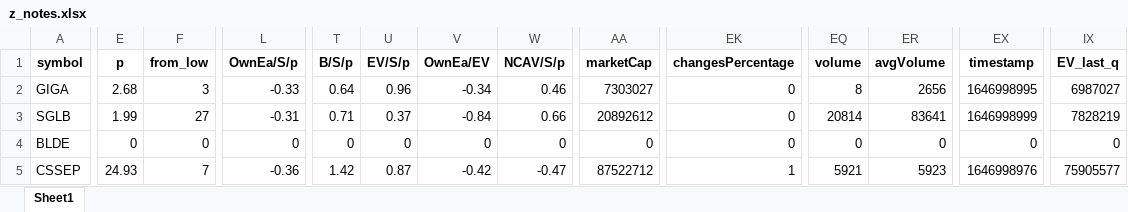
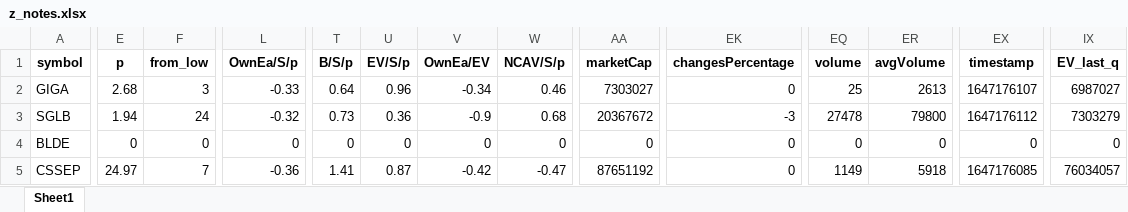
Before and after one commit to randomguy4214/poor-almanac-8, an Excel workbook: z_notes.xlsx, sheet Sheet1, drawn as a sheet; only a part is shown, gaps mark what is left out; values as stored, in another font and other column widths than the file's, no borders; the diff covers the shown part only; the diff names each change by its address in the sheet, - before the commit and + after, or states it on an @@ line.

```diff
--- a/z_notes.xlsx (sheet Sheet1)
+++ b/z_notes.xlsx (sheet Sheet1)
-EQ2 (volume): 8
+EQ2 (volume): 25
-ER2 (avgVolume): 2656
+ER2 (avgVolume): 2613
-EX2 (timestamp): 1646998995
+EX2 (timestamp): 1647176107
-E3 (p): 1.99
+E3 (p): 1.94
-F3 (from_low): 27
+F3 (from_low): 24
-L3 (OwnEa/S/p): -0.31
+L3 (OwnEa/S/p): -0.32
-T3 (B/S/p): 0.71
+T3 (B/S/p): 0.73
-U3 (EV/S/p): 0.37
+U3 (EV/S/p): 0.36
-V3 (OwnEa/EV): -0.84
+V3 (OwnEa/EV): -0.9
-W3 (NCAV/S/p): 0.66
+W3 (NCAV/S/p): 0.68
-AA3 (marketCap): 20892612
+AA3 (marketCap): 20367672
-EK3 (changesPercentage): 0
+EK3 (changesPercentage): -3
-EQ3 (volume): 20814
+EQ3 (volume): 27478
-ER3 (avgVolume): 83641
+ER3 (avgVolume): 79800
-EX3 (timestamp): 1646998999
+EX3 (timestamp): 1647176112
-IX3 (EV_last_q): 7828219
+IX3 (EV_last_q): 7303279
-E5 (p): 24.93
+E5 (p): 24.97
-T5 (B/S/p): 1.42
+T5 (B/S/p): 1.41
-AA5 (marketCap): 87522712
+AA5 (marketCap): 87651192
-EK5 (changesPercentage): 1
+EK5 (changesPercentage): 0
-EQ5 (volume): 5921
+EQ5 (volume): 1149
-ER5 (avgVolume): 5923
+ER5 (avgVolume): 5918
-EX5 (timestamp): 1646998976
+EX5 (timestamp): 1647176085
-IX5 (EV_last_q): 75905577
+IX5 (EV_last_q): 76034057
```
Also changed, not shown: 56 edited cells elsewhere in this sheet, 5_df_output_filtered.xlsx, 1 other file.
